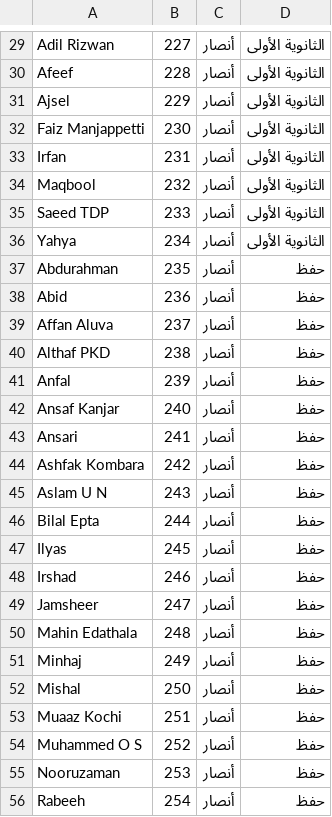
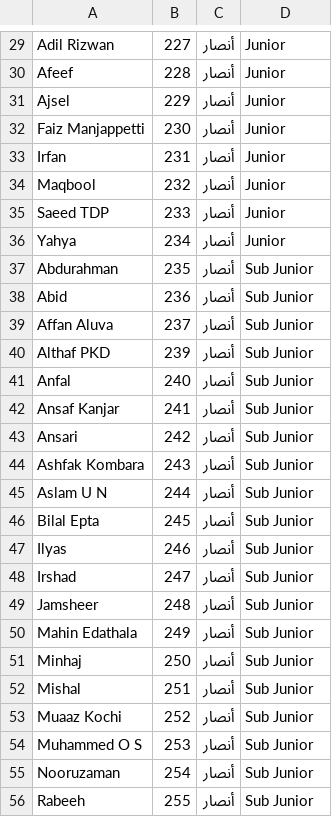
Before and after one commit to MHD-Hudaif/thanafus, a CSV file: teams/Ansar.csv, drawn as a sheet; only a part is shown, gaps mark what is left out; the diff covers the shown part only; the diff names each change by its address in the sheet, - before the commit and + after, or states it on an @@ line.

```diff
--- a/teams/Ansar.csv
+++ b/teams/Ansar.csv
-D29:D36: الثانوية الأولى
+D29:D36: Junior
-D37:D56: حفظ
+D37:D56: Sub Junior
-B40: 238
+B40: 239
-B41: 239
+B41: 240
-B42: 240
+B42: 241
-B43: 241
+B43: 242
-B44: 242
+B44: 243
-B45: 243
+B45: 244
-B46: 244
+B46: 245
-B47: 245
+B47: 246
-B48: 246
+B48: 247
-B49: 247
+B49: 248
-B50: 248
+B50: 249
-B51: 249
+B51: 250
-B52: 250
+B52: 251
-B53: 251
+B53: 252
-B54: 252
+B54: 253
-B55: 253
+B55: 254
-B56: 254
+B56: 255
```
Also changed, not shown: 1 added row, 1 removed row and 37 edited cells elsewhere in this file, teams/Aewan.csv.
